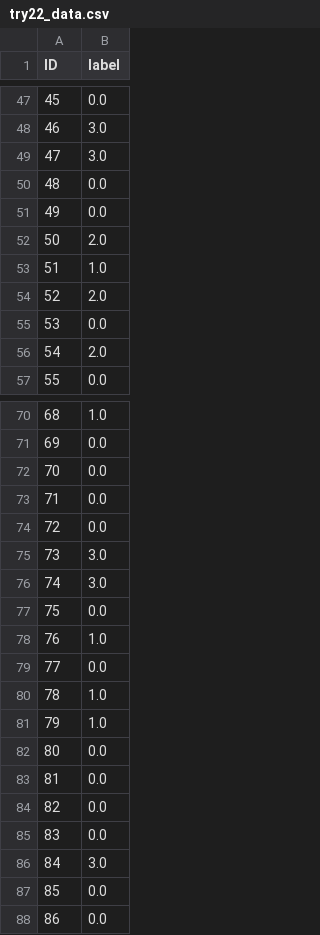
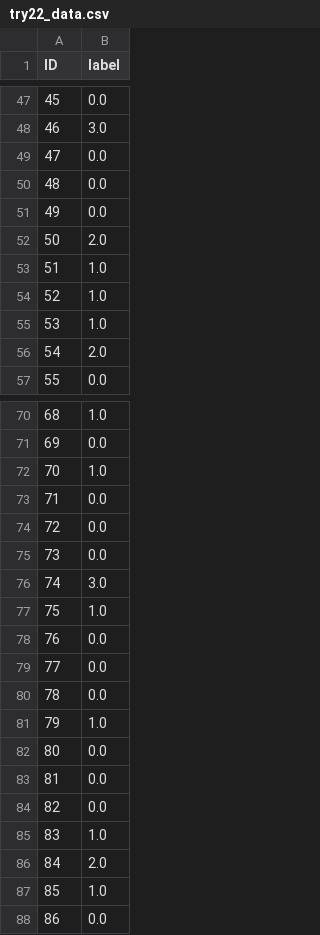
Before and after one commit to nachoreyesv/DATA_PROJECT_3, a CSV file: Ejecutable/Nacho/try22_data.csv, drawn as a sheet; only a part is shown, gaps mark what is left out; the diff covers the shown part only.

```diff
--- a/Ejecutable/Nacho/try22_data.csv
+++ b/Ejecutable/Nacho/try22_data.csv
@@ -48,3 +48,3 @@ ID,label
 46,3.0
-47,3.0
+47,0.0
 48,0.0
@@ -53,4 +53,4 @@ ID,label
 51,1.0
-52,2.0
-53,0.0
+52,1.0
+53,1.0
 54,2.0
@@ -71,11 +71,11 @@ ID,label
 69,0.0
-70,0.0
+70,1.0
 71,0.0
 72,0.0
-73,3.0
+73,0.0
 74,3.0
-75,0.0
-76,1.0
+75,1.0
+76,0.0
 77,0.0
-78,1.0
+78,0.0
 79,1.0
@@ -84,5 +84,5 @@ ID,label
 82,0.0
-83,0.0
-84,3.0
-85,0.0
+83,1.0
+84,2.0
+85,1.0
 86,0.0
```
Also changed, not shown: 39 edited cells elsewhere in this file, Ejecutable/Nacho/try29_data.csv, Ejecutable/Nacho/try30_data.csv, 2 other files.
